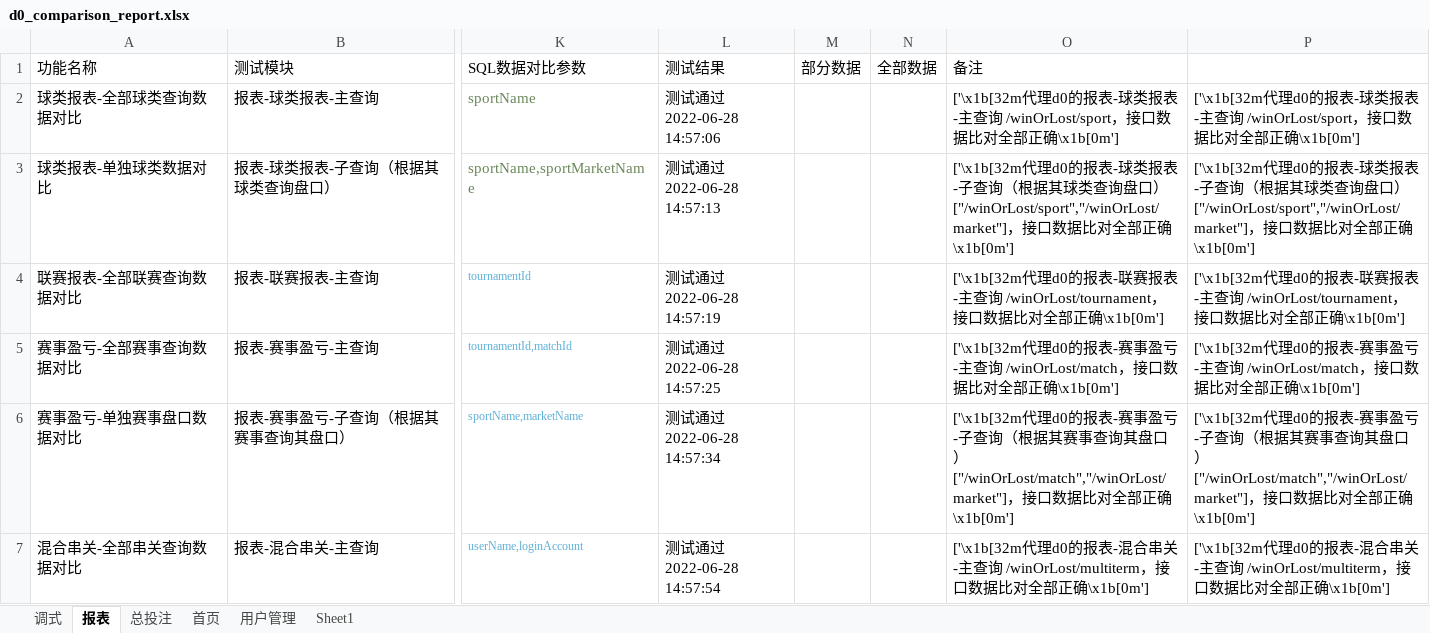
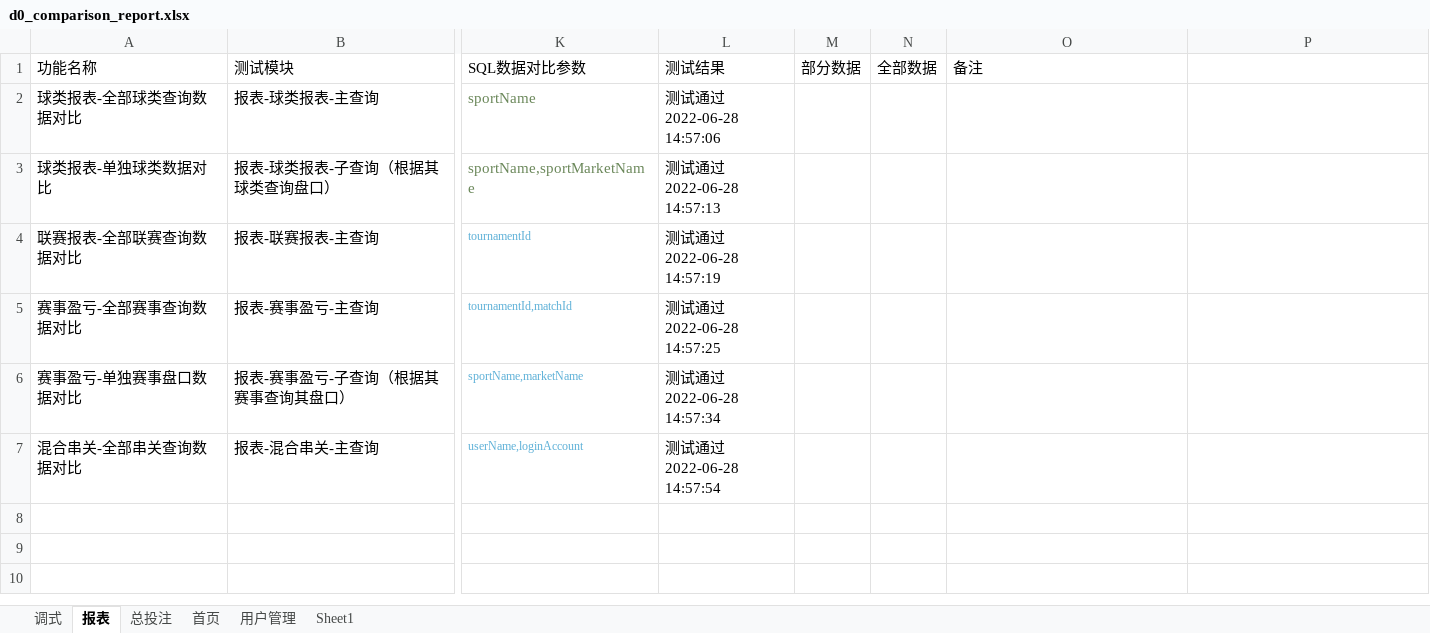
Before and after one commit to banana308/YYDS-2022, an Excel workbook: YgLibrary/d0_comparison_report.xlsx, sheet 报表, drawn as a sheet; only a part is shown, gaps mark what is left out; values as stored, in another font and other column widths than the file's, no borders; the diff names each change by its address in the sheet, - before the commit and + after, or states it on an @@ line.

```diff
--- a/YgLibrary/d0_comparison_report.xlsx (sheet 报表)
+++ b/YgLibrary/d0_comparison_report.xlsx (sheet 报表)
-O2 (备注): ['\x1b[32m代理d0的报表-球类报表-主查询 /winOrLost/sport，接口数据比对全部正确\x1b[0m']
+O2 (备注): (empty)
-P2: ['\x1b[32m代理d0的报表-球类报表-主查询 /winOrLost/sport，接口数据比对全部正确\x1b[0m']
+P2: (empty)
-O3 (备注): ['\x1b[32m代理d0的报表-球类报表-子查询（根据其球类查询盘口） ["/winOrLost/sport","/winOrLost/market"]，接口数据比对全部正确\x1b[0m']
+O3 (备注): (empty)
-P3: ['\x1b[32m代理d0的报表-球类报表-子查询（根据其球类查询盘口） ["/winOrLost/sport","/winOrLost/market"]，接口数据比对全部正确\x1b[0m']
+P3: (empty)
-O4 (备注): ['\x1b[32m代理d0的报表-联赛报表-主查询 /winOrLost/tournament，接口数据比对全部正确\x1b[0m']
+O4 (备注): (empty)
-P4: ['\x1b[32m代理d0的报表-联赛报表-主查询 /winOrLost/tournament，接口数据比对全部正确\x1b[0m']
+P4: (empty)
-O5 (备注): ['\x1b[32m代理d0的报表-赛事盈亏-主查询 /winOrLost/match，接口数据比对全部正确\x1b[0m']
+O5 (备注): (empty)
-P5: ['\x1b[32m代理d0的报表-赛事盈亏-主查询 /winOrLost/match，接口数据比对全部正确\x1b[0m']
+P5: (empty)
-O6 (备注): ['\x1b[32m代理d0的报表-赛事盈亏-子查询（根据其赛事查询其盘口） ["/winOrLost/match","/winOrLost/market"]，接口数据比对全部正确\x1b[0m']
+O6 (备注): (empty)
-P6: ['\x1b[32m代理d0的报表-赛事盈亏-子查询（根据其赛事查询其盘口） ["/winOrLost/match","/winOrLost/market"]，接口数据比对全部正确\x1b[0m']
+P6: (empty)
-O7 (备注): ['\x1b[32m代理d0的报表-混合串关-主查询 /winOrLost/multiterm，接口数据比对全部正确\x1b[0m']
+O7 (备注): (empty)
-P7: ['\x1b[32m代理d0的报表-混合串关-主查询 /winOrLost/multiterm，接口数据比对全部正确\x1b[0m']
+P7: (empty)
```
Also changed, not shown: 2 other files.
